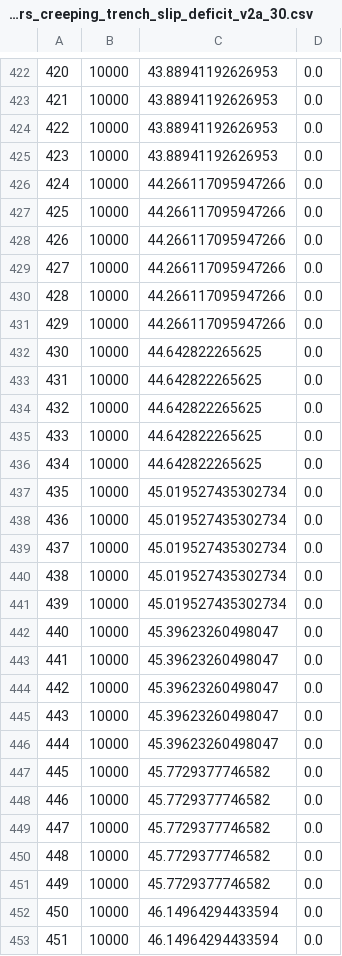
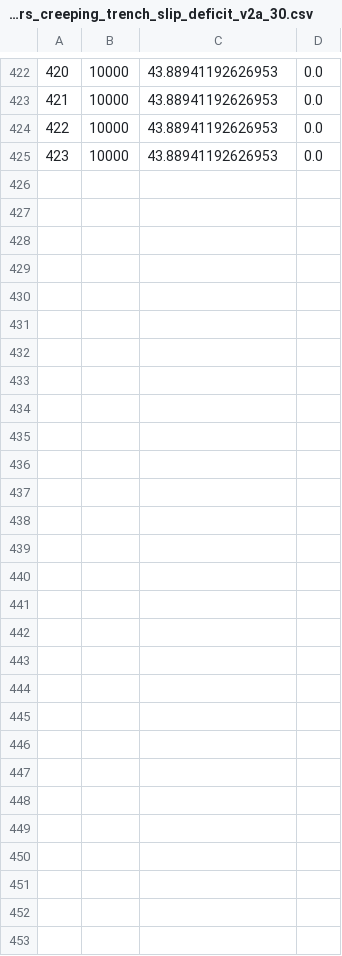
Before and after one commit to GNS-Science/nzshm-opensha, a CSV file: src/main/resources/deformationModels/dm_hk_tile_parameters_creeping_trench_slip_deficit_v2a_30.csv, drawn as a sheet; only a part is shown, gaps mark what is left out.

Commit message:
Update dm_hk_tile_parameters_creeping_trench_slip_deficit_v2a_30.csv

```diff
--- a/src/main/resources/deformationModels/dm_hk_tile_parameters_creeping_trench_slip_deficit_v2a_30.csv
+++ b/src/main/resources/deformationModels/dm_hk_tile_parameters_creeping_trench_slip_deficit_v2a_30.csv
@@ -425,29 +425 @@
 423, 10000, 43.88941192626953, 0.0
-424, 10000, 44.266117095947266, 0.0
-425, 10000, 44.266117095947266, 0.0
-426, 10000, 44.266117095947266, 0.0
-427, 10000, 44.266117095947266, 0.0
-428, 10000, 44.266117095947266, 0.0
-429, 10000, 44.266117095947266, 0.0
-430, 10000, 44.642822265625, 0.0
-431, 10000, 44.642822265625, 0.0
-432, 10000, 44.642822265625, 0.0
-433, 10000, 44.642822265625, 0.0
-434, 10000, 44.642822265625, 0.0
-435, 10000, 45.019527435302734, 0.0
-436, 10000, 45.019527435302734, 0.0
-437, 10000, 45.019527435302734, 0.0
-438, 10000, 45.019527435302734, 0.0
-439, 10000, 45.019527435302734, 0.0
-440, 10000, 45.39623260498047, 0.0
-441, 10000, 45.39623260498047, 0.0
-442, 10000, 45.39623260498047, 0.0
-443, 10000, 45.39623260498047, 0.0
-444, 10000, 45.39623260498047, 0.0
-445, 10000, 45.7729377746582, 0.0
-446, 10000, 45.7729377746582, 0.0
-447, 10000, 45.7729377746582, 0.0
-448, 10000, 45.7729377746582, 0.0
-449, 10000, 45.7729377746582, 0.0
-450, 10000, 46.14964294433594, 0.0
-451, 10000, 46.14964294433594, 0.0
```
